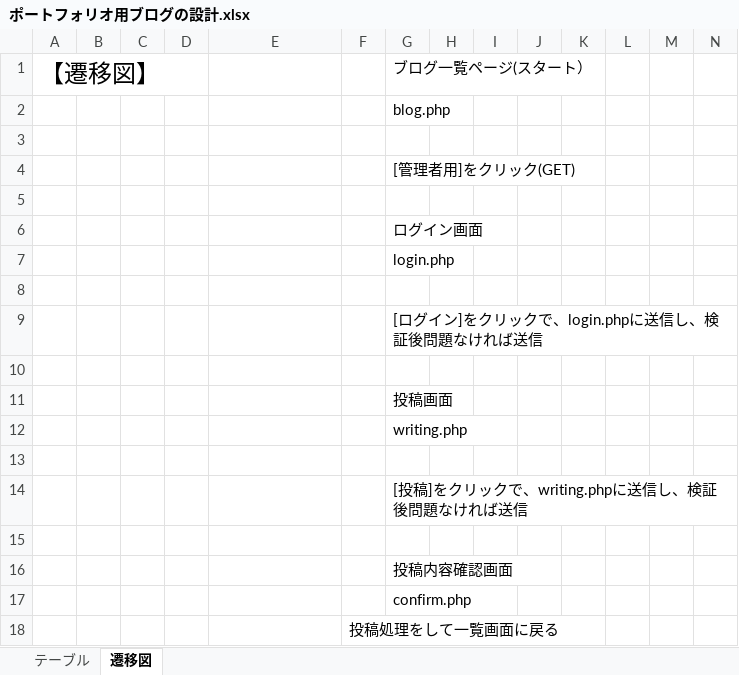
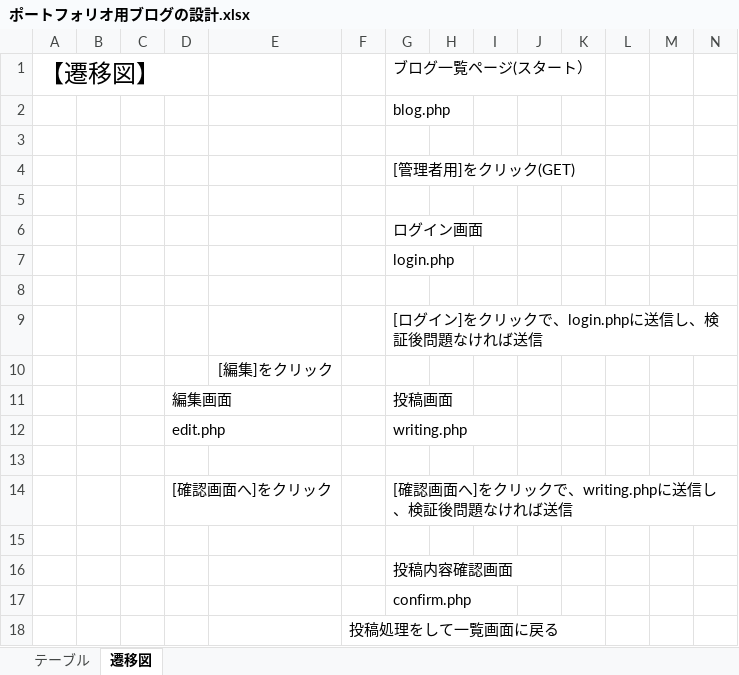
Before and after one commit to miyamoto-ma/myportfolio, an Excel workbook: ポートフォリオ用ブログの設計.xlsx, sheet 遷移図, drawn as a sheet; only a part is shown; values as stored, in another font and other column widths than the file's, no borders; charts and pictures not drawn; removed rows and columns are numbered as before the commit, all else as after; rows hold the shown columns only; the diff names each change by its address in the sheet, - before the commit and + after, or states it on an @@ line.

```diff
--- a/ポートフォリオ用ブログの設計.xlsx (sheet 遷移図)
+++ b/ポートフォリオ用ブログの設計.xlsx (sheet 遷移図)
+row 10:  |  |  |  | [編集]をクリック
+row 11:  |  |  | 編集画面 |  |  | 投稿画面
+row 12:  |  |  | edit.php |  |  | writing.php
-row 11:  |  |  |  |  |  | 投稿画面
-row 12:  |  |  |  |  |  | writing.php
-row 14: (empty)
+row 14:  |  |  | [確認画面へ]をクリック |  |  | [確認画面へ]をクリックで、writing.phpに送信し、検証後問題なければ送信
-row 14:  |  |  |  |  |  | [投稿]をクリックで、writing.phpに送信し、検証後問題なければ送信
```
Also changed, not shown: charts or pictures, 15 other files.
